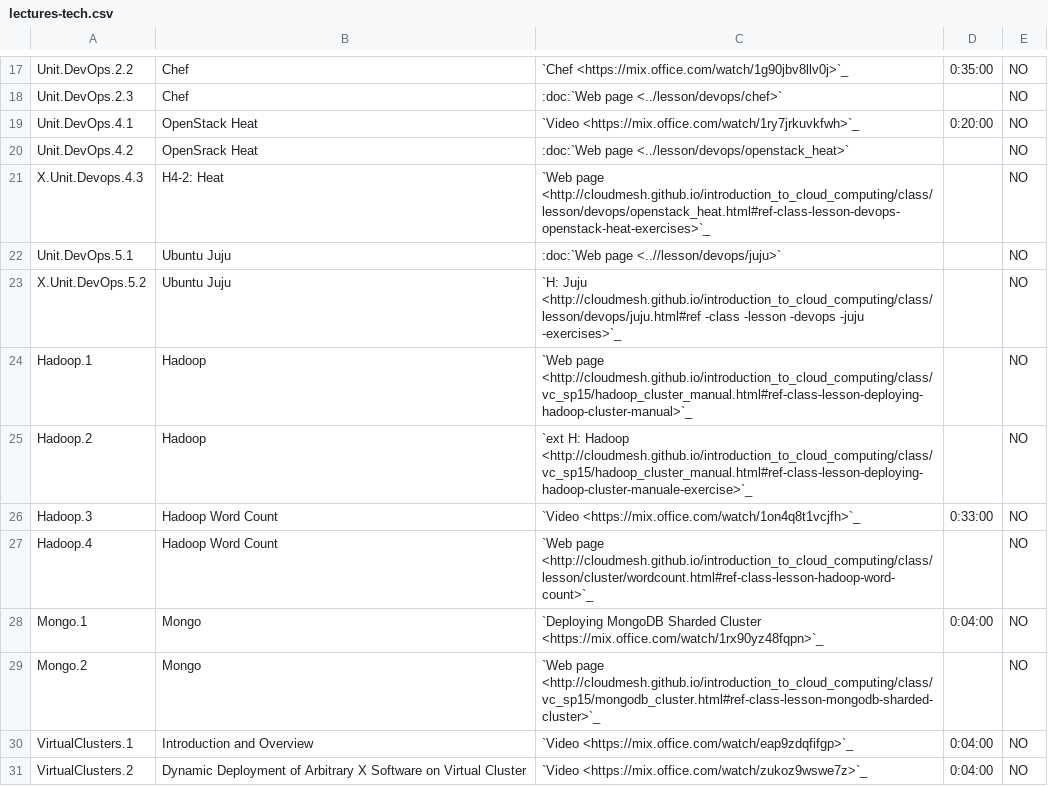
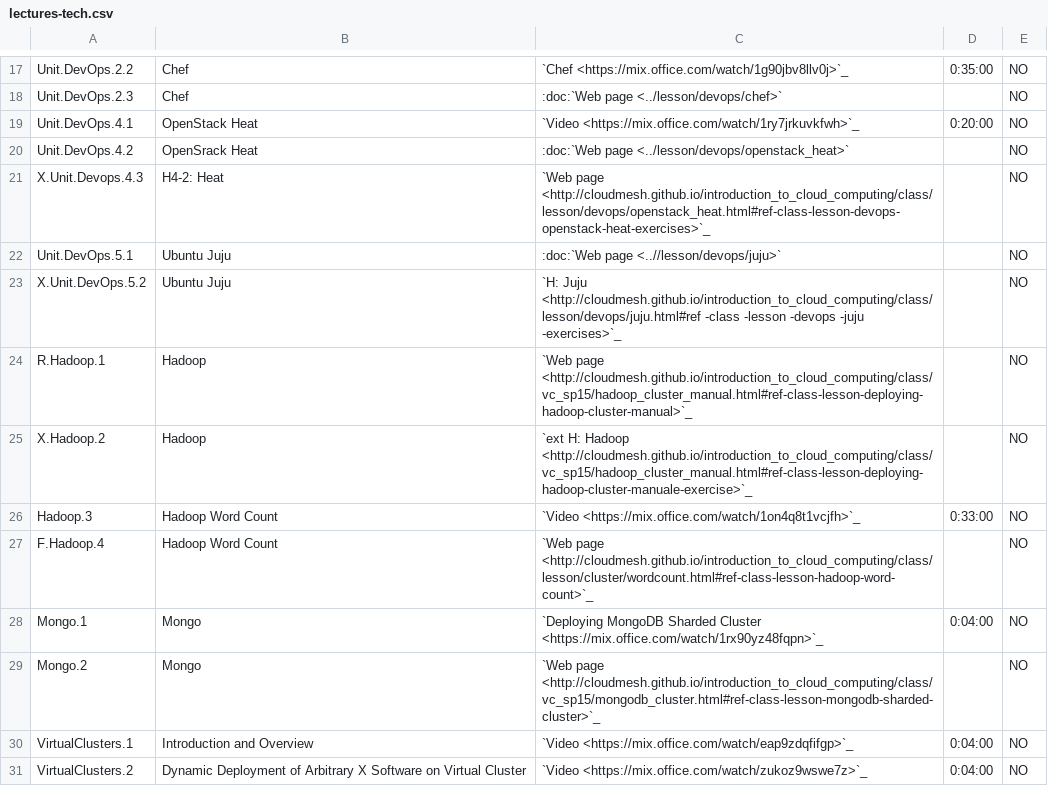
Before and after one commit to cloudmesh/classes, a CSV file: docs/source/i524/lectures-tech.csv, drawn as a sheet; only a part is shown, gaps mark what is left out.

Commit message:
chg:dev: review hadoop lectures

```diff
--- a/docs/source/i524/lectures-tech.csv
+++ b/docs/source/i524/lectures-tech.csv
@@ -23,6 +23,6 @@ Unit.DevOps.5.1, Ubuntu Juju, :doc:`Web page <..//lesson/devops/juju>`, ,NO
 X.Unit.DevOps.5.2, Ubuntu Juju, `H: Juju  <http://cloudmesh.github.io/introduction_to_cloud_computing/class/lesson/devops/juju.html#ref -class -lesson -devops -juju -exercises>`_, ,NO
-Hadoop.1, Hadoop, `Web page <http://cloudmesh.github.io/introduction_to_cloud_computing/class/vc_sp15/hadoop_cluster_manual.html#ref-class-lesson-deploying-hadoop-cluster-manual>`_, ,NO
-Hadoop.2, Hadoop, `ext H: Hadoop <http://cloudmesh.github.io/introduction_to_cloud_computing/class/vc_sp15/hadoop_cluster_manual.html#ref-class-lesson-deploying-hadoop-cluster-manuale-exercise>`_  , ,NO
+R.Hadoop.1, Hadoop, `Web page <http://cloudmesh.github.io/introduction_to_cloud_computing/class/vc_sp15/hadoop_cluster_manual.html#ref-class-lesson-deploying-hadoop-cluster-manual>`_, ,NO
+X.Hadoop.2, Hadoop, `ext H: Hadoop <http://cloudmesh.github.io/introduction_to_cloud_computing/class/vc_sp15/hadoop_cluster_manual.html#ref-class-lesson-deploying-hadoop-cluster-manuale-exercise>`_  , ,NO
 Hadoop.3, Hadoop Word Count, `Video <https://mix.office.com/watch/1on4q8t1vcjfh>`_,   0:33:00,NO
-Hadoop.4, Hadoop Word Count, `Web page <http://cloudmesh.github.io/introduction_to_cloud_computing/class/lesson/cluster/wordcount.html#ref-class-lesson-hadoop-word-count>`_  , ,NO
+F.Hadoop.4, Hadoop Word Count, `Web page <http://cloudmesh.github.io/introduction_to_cloud_computing/class/lesson/cluster/wordcount.html#ref-class-lesson-hadoop-word-count>`_  , ,NO
 Mongo.1, Mongo, `Deploying MongoDB Sharded Cluster  <https://mix.office.com/watch/1rx90yz48fqpn>`_,  0:04:00,NO
```
